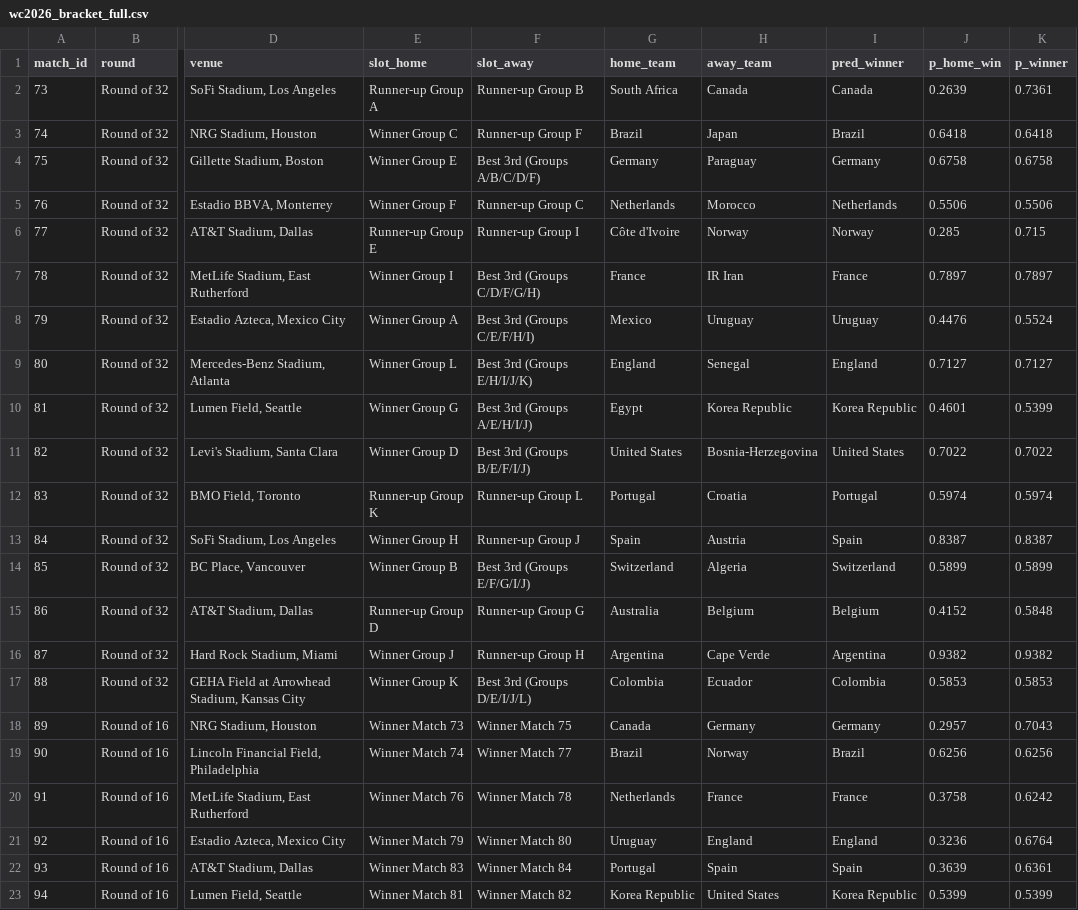
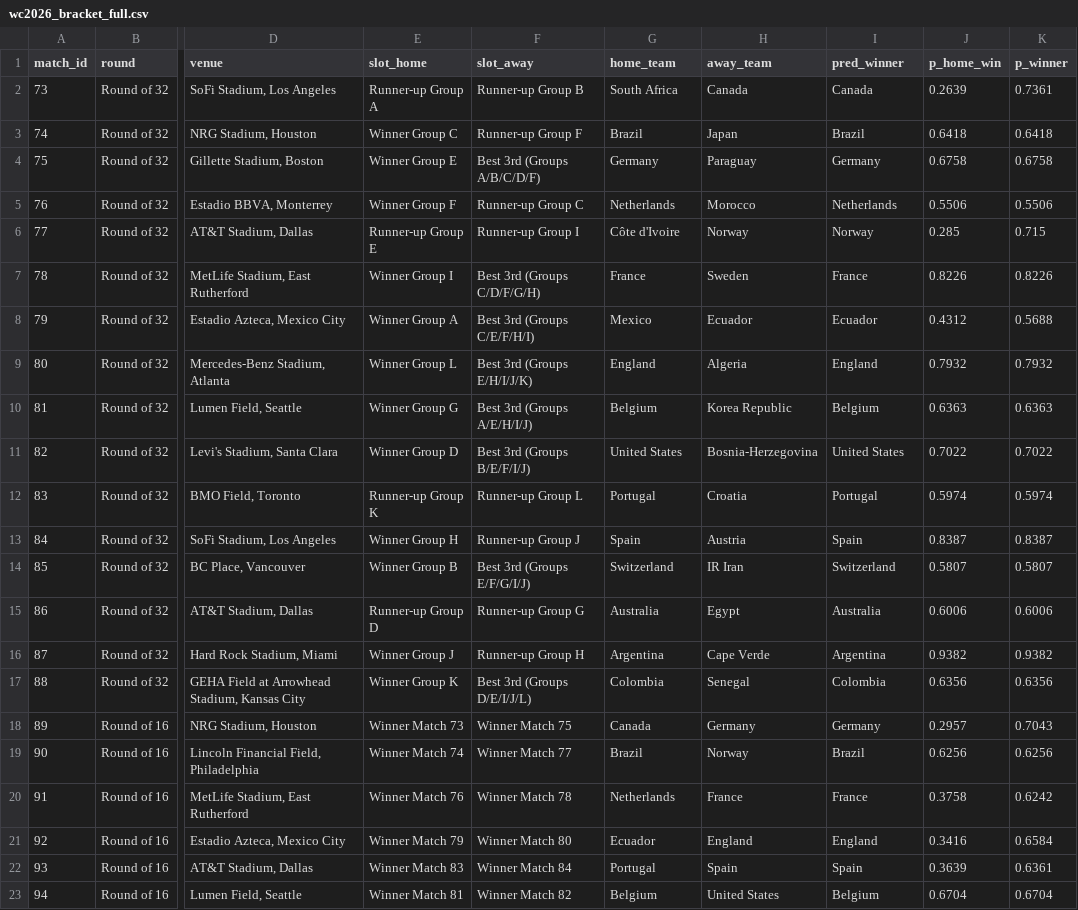
Before and after one commit to Ammar8065/fifa-world-cup-2026, a CSV file: Data/simulated/wc2026_bracket_full.csv, drawn as a sheet; only a part is shown, gaps mark what is left out; the diff covers the shown part only; the diff names each change by its address in the sheet, - before the commit and + after, or states it on an @@ line.

```diff
--- a/Data/simulated/wc2026_bracket_full.csv
+++ b/Data/simulated/wc2026_bracket_full.csv
-H7 (away_team): IR Iran
+H7 (away_team): Sweden
-J7 (p_home_win): 0.7897
+J7 (p_home_win): 0.8226
-K7 (p_winner): 0.7897
+K7 (p_winner): 0.8226
-H8 (away_team): Uruguay
+H8 (away_team): Ecuador
-I8 (pred_winner): Uruguay
+I8 (pred_winner): Ecuador
-J8 (p_home_win): 0.4476
+J8 (p_home_win): 0.4312
-K8 (p_winner): 0.5524
+K8 (p_winner): 0.5688
-H9 (away_team): Senegal
+H9 (away_team): Algeria
-J9 (p_home_win): 0.7127
+J9 (p_home_win): 0.7932
-K9 (p_winner): 0.7127
+K9 (p_winner): 0.7932
-G10 (home_team): Egypt
+G10 (home_team): Belgium
-I10 (pred_winner): Korea Republic
+I10 (pred_winner): Belgium
-J10 (p_home_win): 0.4601
+J10 (p_home_win): 0.6363
-K10 (p_winner): 0.5399
+K10 (p_winner): 0.6363
-H14 (away_team): Algeria
+H14 (away_team): IR Iran
-J14 (p_home_win): 0.5899
+J14 (p_home_win): 0.5807
-K14 (p_winner): 0.5899
+K14 (p_winner): 0.5807
-H15 (away_team): Belgium
+H15 (away_team): Egypt
-I15 (pred_winner): Belgium
+I15 (pred_winner): Australia
-J15 (p_home_win): 0.4152
+J15 (p_home_win): 0.6006
-K15 (p_winner): 0.5848
+K15 (p_winner): 0.6006
-H17 (away_team): Ecuador
+H17 (away_team): Senegal
-J17 (p_home_win): 0.5853
+J17 (p_home_win): 0.6356
-K17 (p_winner): 0.5853
+K17 (p_winner): 0.6356
-G21 (home_team): Uruguay
+G21 (home_team): Ecuador
-J21 (p_home_win): 0.3236
+J21 (p_home_win): 0.3416
-K21 (p_winner): 0.6764
+K21 (p_winner): 0.6584
-G23 (home_team): Korea Republic
+G23 (home_team): Belgium
-I23 (pred_winner): Korea Republic
+I23 (pred_winner): Belgium
-J23 (p_home_win): 0.5399
+J23 (p_home_win): 0.6704
-K23 (p_winner): 0.5399
+K23 (p_winner): 0.6704
```
Also changed, not shown: 6 edited cells elsewhere in this file, Data/schedule_2026.csv, Data/simulated/wc2026_bracket_predictions.csv, 6 other files.
